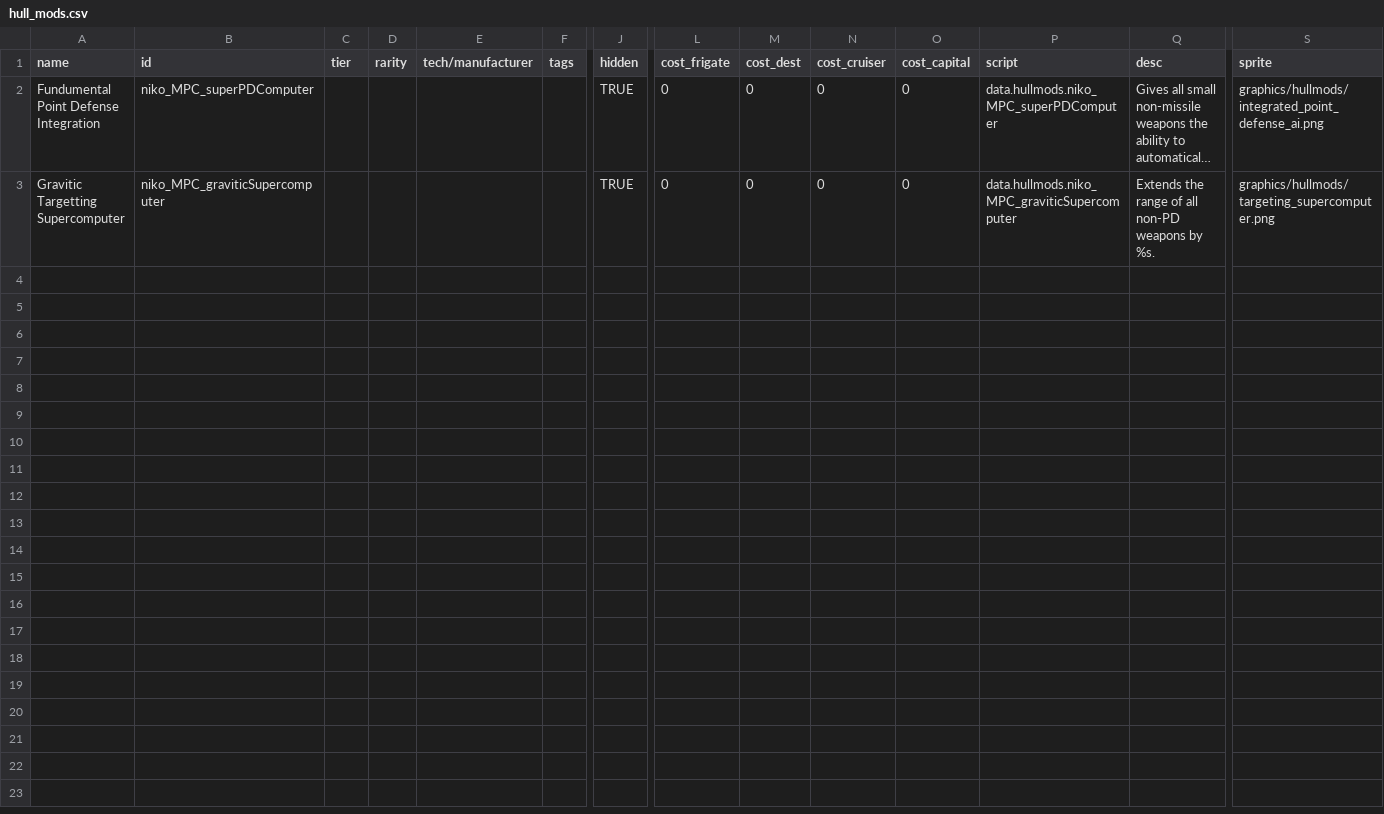
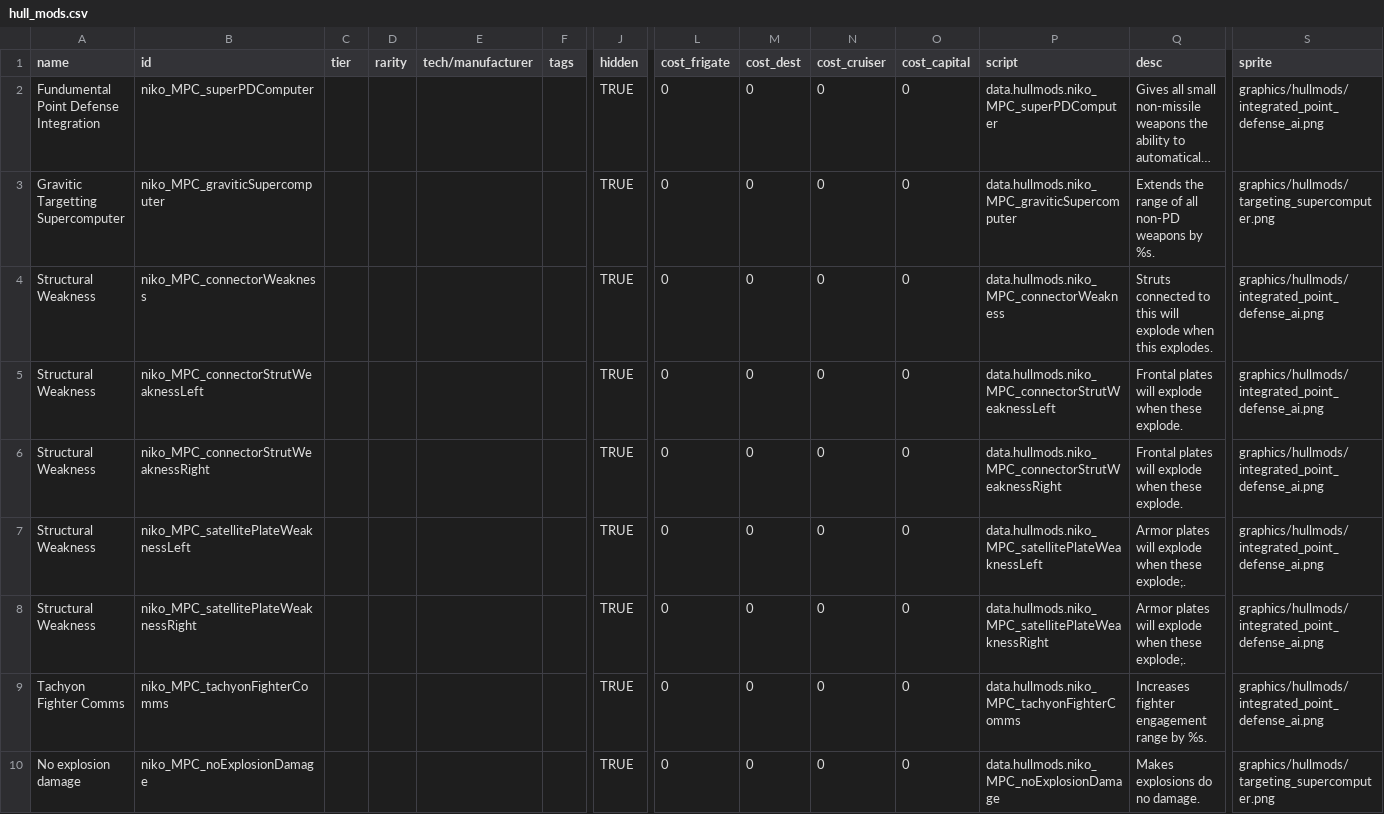
Before and after one commit to nikothedude/MorePlanetaryConditions, a CSV file: data/hullmods/hull_mods.csv, drawn as a sheet; only a part is shown, gaps mark what is left out; long unchanged cells end in …; rows hold the shown columns only; the diff names each change by its address in the sheet, - before the commit and + after, or states it on an @@ line.

```diff
--- a/data/hullmods/hull_mods.csv
+++ b/data/hullmods/hull_mods.csv
+row 4: Structural Weakness | niko_MPC_connectorWeakness |  |  |  |  | TRUE | 0 | 0 | 0 | 0 | data.hullmods.niko_MPC_connectorWeakness | Struts connected to this will explode when this explodes. | graphics/hullmods/integrated_point_defense_ai.png
+row 5: Structural Weakness | niko_MPC_connectorStrutWeaknessLeft |  |  |  |  | TRUE | 0 | 0 | 0 | 0 | data.hullmods.niko_MPC_connectorStrutWeaknessLeft | Frontal plates will explode when these explode. | graphics/hullmods/integrated_point_defense_ai.png
+row 6: Structural Weakness | niko_MPC_connectorStrutWeaknessRight |  |  |  |  | TRUE | 0 | 0 | 0 | 0 | data.hullmods.niko_MPC_connectorStrutWeaknessRight | Frontal plates will explode when these explode. | graphics/hullmods/integrated_point_defense_ai.png
+row 7: Structural Weakness | niko_MPC_satellitePlateWeaknessLeft |  |  |  |  | TRUE | 0 | 0 | 0 | 0 | data.hullmods.niko_MPC_satellitePlateWeaknessLeft | Armor plates will explode when these explode;. | graphics/hullmods/integrated_point_defense_ai.png
+row 8: Structural Weakness | niko_MPC_satellitePlateWeaknessRight |  |  |  |  | TRUE | 0 | 0 | 0 | 0 | data.hullmods.niko_MPC_satellitePlateWeaknessRight | Armor plates will explode when these explode;. | graphics/hullmods/integrated_point_defense_ai.png
+row 9: Tachyon Fighter Comms | niko_MPC_tachyonFighterComms |  |  |  |  | TRUE | 0 | 0 | 0 | 0 | data.hullmods.niko_MPC_tachyonFighterComms | Increases fighter engagement range by %s. | graphics/hullmods/integrated_point_defense_ai.png
+row 10: No explosion damage | niko_MPC_noExplosionDamage |  |  |  |  | TRUE | 0 | 0 | 0 | 0 | data.hullmods.niko_MPC_noExplosionDamage | Makes explosions do no damage. | graphics/hullmods/targeting_supercomputer.png
```
Also changed, not shown: data/hulls/ship_data.csv, 30 other files.
